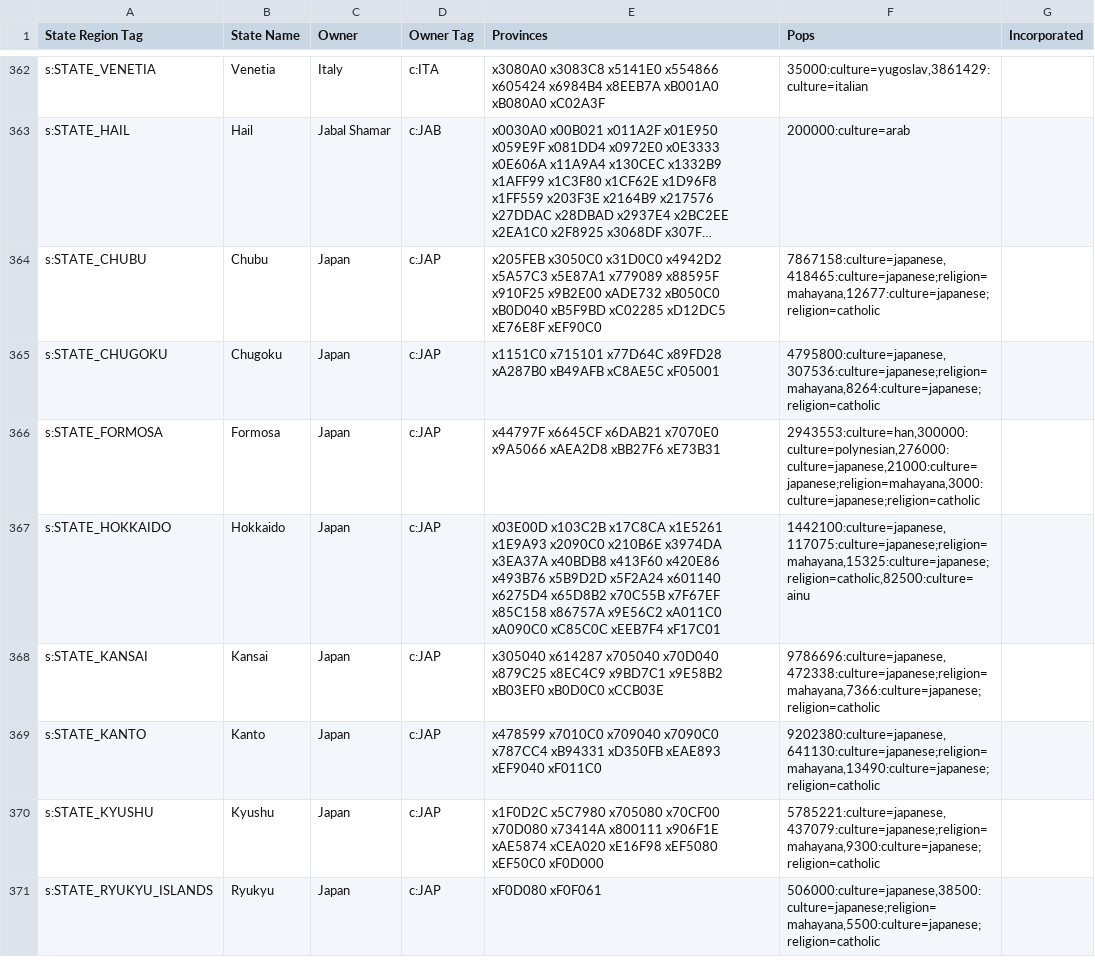
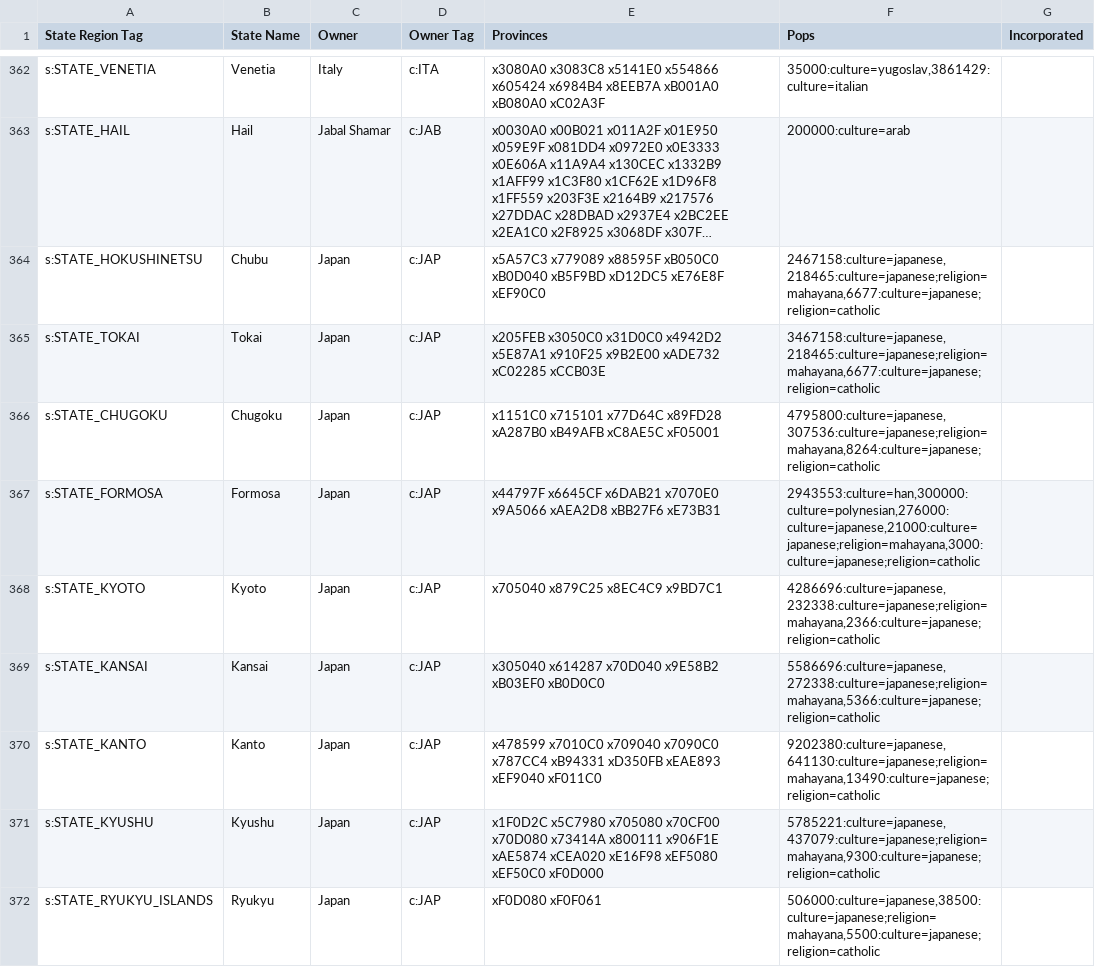
Before and after one commit to AlexJFDev/Vic3-World-War-One-Mod, a CSV file: scripts/mod/data/state_ownership.csv, drawn as a sheet; only a part is shown, gaps mark what is left out; long unchanged cells end in …; addresses are those after the commit; the diff covers the shown part only; the diff names each change by its address in the sheet, - before the commit and + after, or states it on an @@ line.

```diff
--- a/scripts/mod/data/state_ownership.csv
+++ b/scripts/mod/data/state_ownership.csv
-A364 (State Region Tag): s:STATE_CHUBU
+A364 (State Region Tag): s:STATE_HOKUSHINETSU
-E364 (Provinces): x205FEB x3050C0 x31D0C0 x4942D2 x5A57C3 x5E87A1 x779089 x88595F x910F25 x9B2E00 xADE732 xB050C0 xB0D040 xB5F9BD xC02285 xD12DC5 xE76E8F…
+E364 (Provinces): x5A57C3 x779089 x88595F xB050C0 xB0D040 xB5F9BD xD12DC5 xE76E8F…
-F364 (Pops): 7867158:culture=japanese,418465:culture=japanese;religion=mahayana,12677:culture=japanese;religion=catholic
+F364 (Pops): 2467158:culture=japanese,218465:culture=japanese;religion=mahayana,6677:culture=japanese;religion=catholic
+row 365: s:STATE_TOKAI | Tokai | Japan | c:JAP | x205FEB x3050C0 x31D0C0 x4942D2 x5E87A1 x910F25 x9B2E00 xADE732 xC02285 xCCB03E | 3467158:culture=japanese,218465:culture=japanese;religion=mahayana,6677:culture=japanese;religion=catholic
-A368 (State Region Tag): s:STATE_HOKKAIDO
+A368 (State Region Tag): s:STATE_KYOTO
-B368 (State Name): Hokkaido
+B368 (State Name): Kyoto
-E368 (Provinces): x03E00D x103C2B x17C8CA x1E5261 x1E9A93 x2090C0 x210B6E x3974DA x3EA37A x40BDB8 x413F60 x420E86 x493B76 x5B9D2D x5F2A24 x601140 x6275D4 x65D8B2 x70C55B x7F67EF x85C158 x86757A x9E56C2 xA011C0 xA090C0 xC85C0C xEEB7F4 xF17C01
+E368 (Provinces): x705040 x879C25 x8EC4C9 x9BD7C1
-F368 (Pops): 1442100:culture=japanese,117075:culture=japanese;religion=mahayana,15325:culture=japanese;religion=catholic,82500:culture=ainu
+F368 (Pops): 4286696:culture=japanese,232338:culture=japanese;religion=mahayana,2366:culture=japanese;religion=catholic
-E369 (Provinces): x305040 x614287 x705040 x70D040 x879C25 x8EC4C9 x9BD7C1 x9E58B2 xB03EF0 xB0D0C0 xCCB03E
+E369 (Provinces): x305040 x614287 x70D040 x9E58B2 xB03EF0 xB0D0C0
-F369 (Pops): 9786696:culture=japanese,472338:culture=japanese;religion=mahayana,7366:culture=japanese;religion=catholic
+F369 (Pops): 5586696:culture=japanese,272338:culture=japanese;religion=mahayana,5366:culture=japanese;religion=catholic
```
Also changed, not shown: 1 added row and 2 edited cells elsewhere in this file, scripts/mod/data/state_regions.csv, 5 other files.
